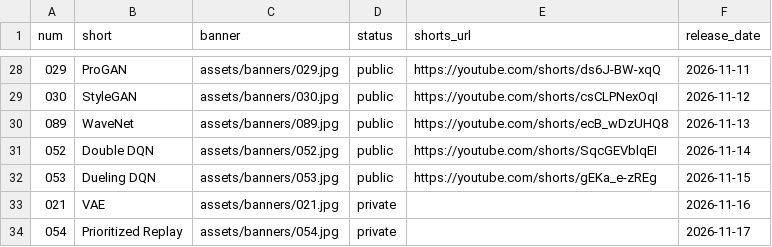
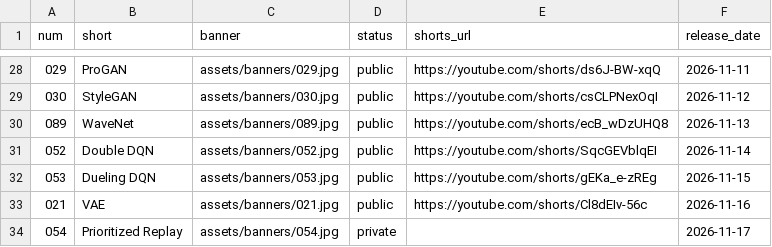
Before and after one commit to nadeemcite/research-papers, a TSV file: scripts/media.tsv, drawn as a sheet; only a part is shown, gaps mark what is left out.

```diff
--- a/scripts/media.tsv
+++ b/scripts/media.tsv
@@ -32,3 +32,3 @@ num	short	banner	status	shorts_url	release_date
 053	Dueling DQN	assets/banners/053.jpg	public	https://youtube.com/shorts/gEKa_e-zREg	2026-11-15
-021	VAE	assets/banners/021.jpg	private		2026-11-16
+021	VAE	assets/banners/021.jpg	public	https://youtube.com/shorts/Cl8dEIv-56c	2026-11-16
 054	Prioritized Replay	assets/banners/054.jpg	private		2026-11-17
```
Also changed, not shown: 3 other files.
